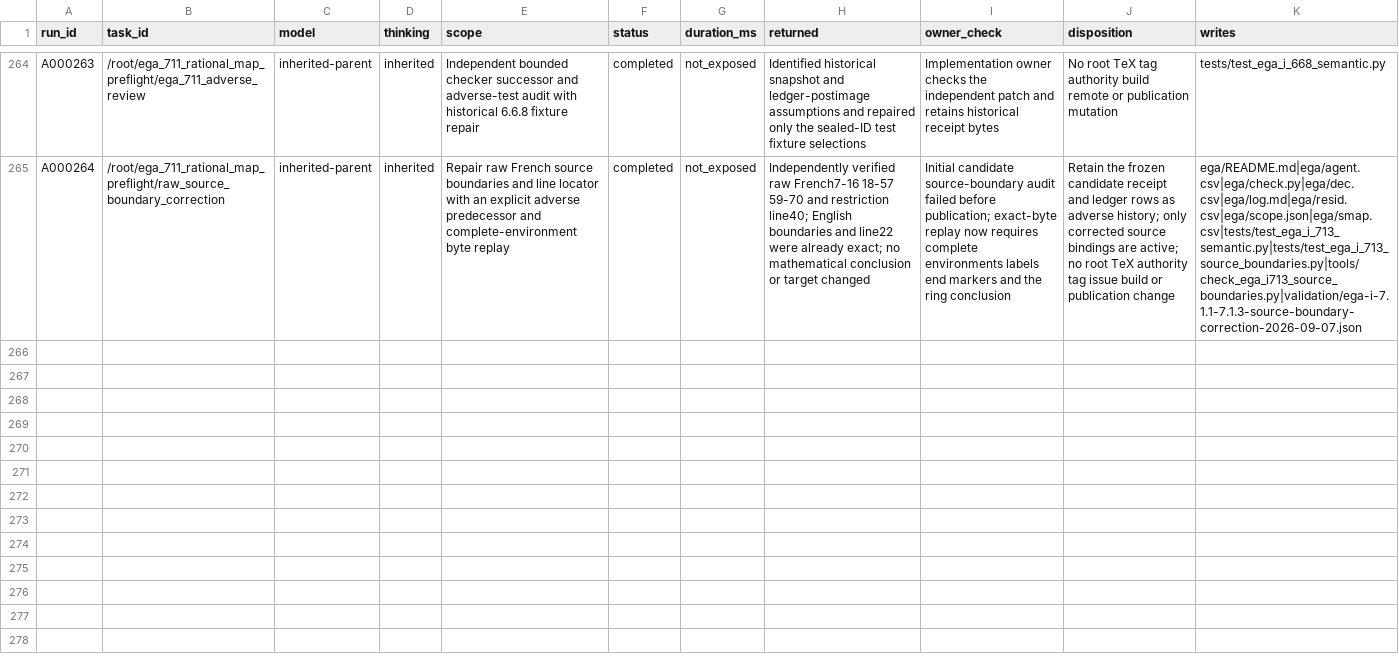
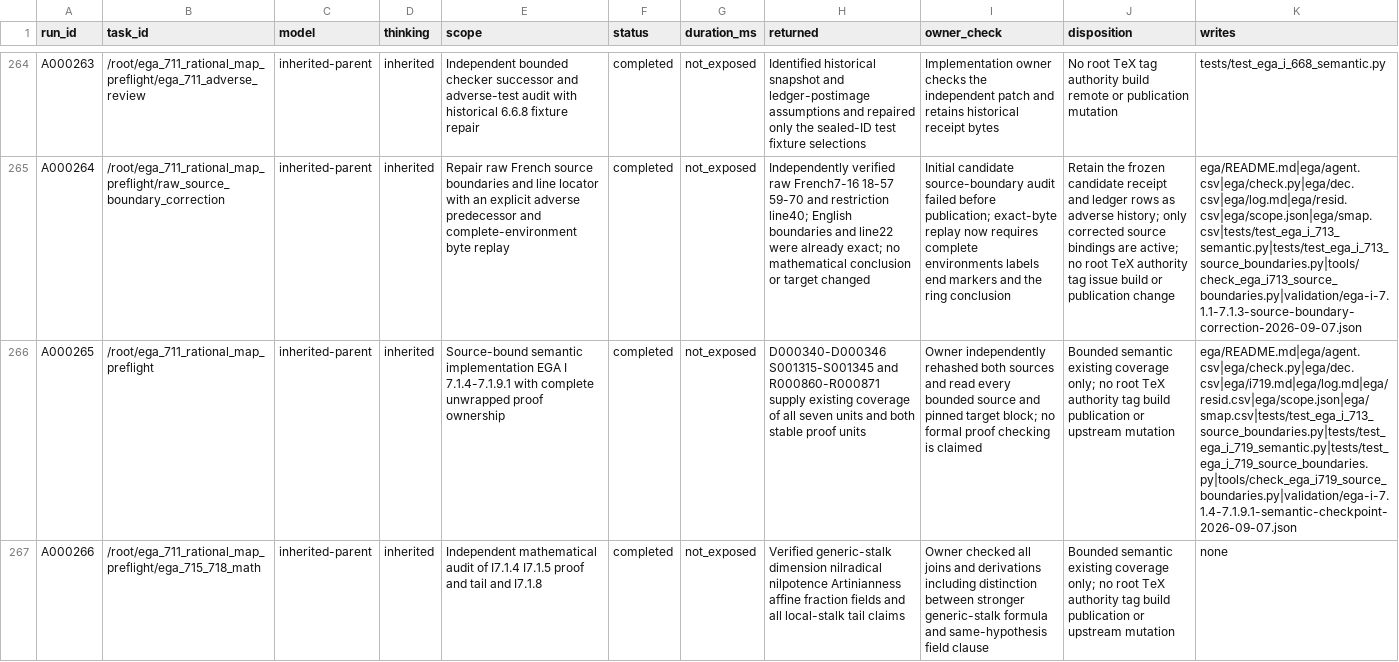
Before and after one commit to KokunoYumeto/unofficial-stacks-project-ai-drafts, a CSV file: ega/agent.csv, drawn as a sheet; only a part is shown, gaps mark what is left out; the diff covers the shown part only; the diff names each change by its address in the sheet, - before the commit and + after, or states it on an @@ line.

```diff
--- a/ega/agent.csv
+++ b/ega/agent.csv
+row 266: A000265 | /root/ega_711_rational_map_preflight | inherited-parent | inherited | Source-bound semantic implementation EGA I 7.1.4-7.1.9.1 with complete unwrapped proof ownership | completed | not_exposed | D000340-D000346 S001315-S001345 and R000860-R000871 supply existing coverage of all seven units and both stable proof units | Owner independently rehashed both sources and read every bounded source and pinned target block; no formal proof checking is claimed | Bounded semantic existing coverage only; no root TeX authority tag build publication or upstream mutation | ega/README.md|ega/agent.csv|ega/check.py|ega/dec.csv|ega/i719.md|ega/log.md|ega/resid.csv|ega/scope.json|ega/smap.csv|tests/test_ega_i_713_source_boundaries.py|tests/test_ega_i_719_semantic.py|tests/test_ega_i_719_source_boundaries.py|tools/check_ega_i719_source_boundaries.py|validation/ega-i-7.1.4-7.1.9.1-semantic-checkpoint-2026-09-07.json
+row 267: A000266 | /root/ega_711_rational_map_preflight/ega_715_718_math | inherited-parent | inherited | Independent mathematical audit of I7.1.4 I7.1.5 proof and tail and I7.1.8 | completed | not_exposed | Verified generic-stalk dimension nilradical nilpotence Artinianness affine fraction fields and all local-stalk tail claims | Owner checked all joins and derivations including distinction between stronger generic-stalk formula and same-hypothesis field clause | Bounded semantic existing coverage only; no root TeX authority tag build publication or upstream mutation | none
```
Also changed, not shown: 2 added rows elsewhere in this file, ega/dec.csv, ega/resid.csv, 11 other files.
